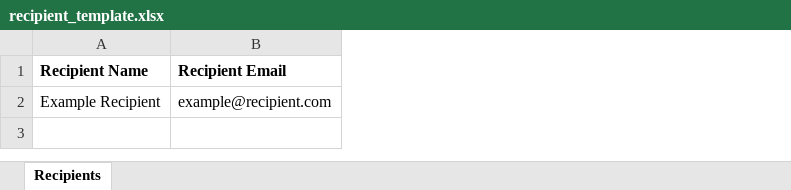
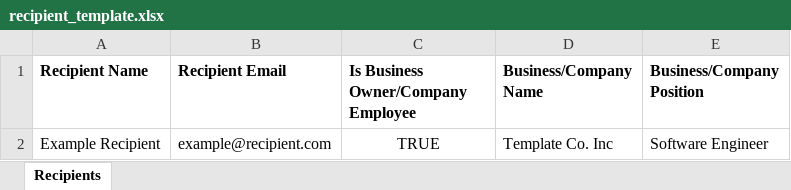
Before and after one commit to PeterKitonga/TemplateMailer, an Excel workbook: storage/templates/recipient_template.xlsx, sheet Recipients, drawn as a sheet; values as stored, in another font and other column widths than the file's, no borders; the diff names each change by its address in the sheet, - before the commit and + after, or states it on an @@ line.

Commit message:
Added extra columns to template

```diff
--- a/storage/templates/recipient_template.xlsx (sheet Recipients)
+++ b/storage/templates/recipient_template.xlsx (sheet Recipients)
+column C, rows 1-2: Is Business Owner/Company Employee | TRUE
+column D (Business/Company Name), row 2: Template Co. Inc
+column E (Business/Company Position), row 2: Software Engineer
```
